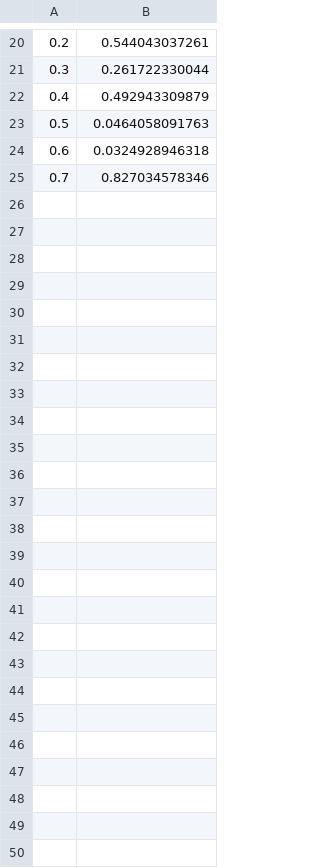
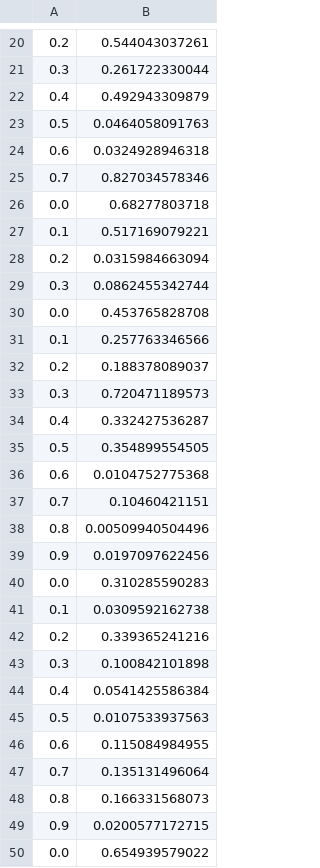
Before and after one commit to burfel/datascience, a CSV file: data/czn2_accuracy_prop.csv, drawn as a sheet; only a part is shown, gaps mark what is left out; the diff names each change by its address in the sheet, - before the commit and + after, or states it on an @@ line.

```diff
--- a/data/czn2_accuracy_prop.csv
+++ b/data/czn2_accuracy_prop.csv
+row 26: 0.0 | 0.68277803718
+row 27: 0.1 | 0.517169079221
+row 28: 0.2 | 0.0315984663094
+row 29: 0.3 | 0.0862455342744
+row 30: 0.0 | 0.453765828708
+row 31: 0.1 | 0.257763346566
+row 32: 0.2 | 0.188378089037
+row 33: 0.3 | 0.720471189573
+row 34: 0.4 | 0.332427536287
+row 35: 0.5 | 0.354899554505
+row 36: 0.6 | 0.0104752775368
+row 37: 0.7 | 0.10460421151
+row 38: 0.8 | 0.00509940504496
+row 39: 0.9 | 0.0197097622456
+row 40: 0.0 | 0.310285590283
+row 41: 0.1 | 0.0309592162738
+row 42: 0.2 | 0.339365241216
+row 43: 0.3 | 0.100842101898
+row 44: 0.4 | 0.0541425586384
+row 45: 0.5 | 0.0107533937563
+row 46: 0.6 | 0.115084984955
+row 47: 0.7 | 0.135131496064
+row 48: 0.8 | 0.166331568073
+row 49: 0.9 | 0.0200577172715
+row 50: 0.0 | 0.654939579022
```
Also changed, not shown: data/czn2_elongation_prop.csv, 5 other files.
